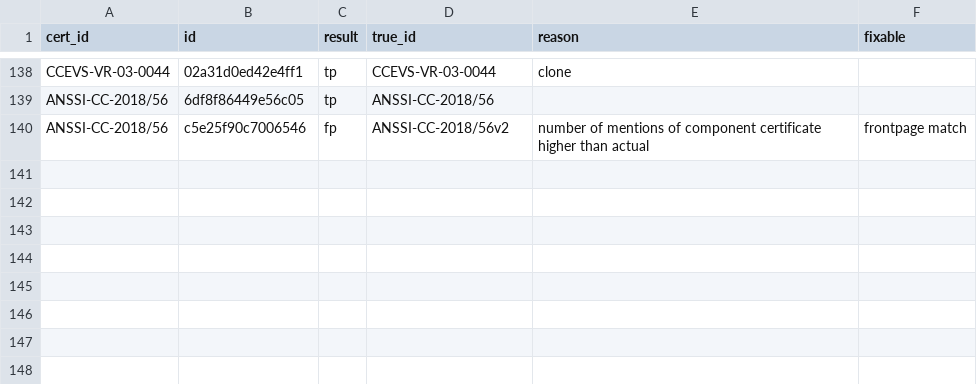
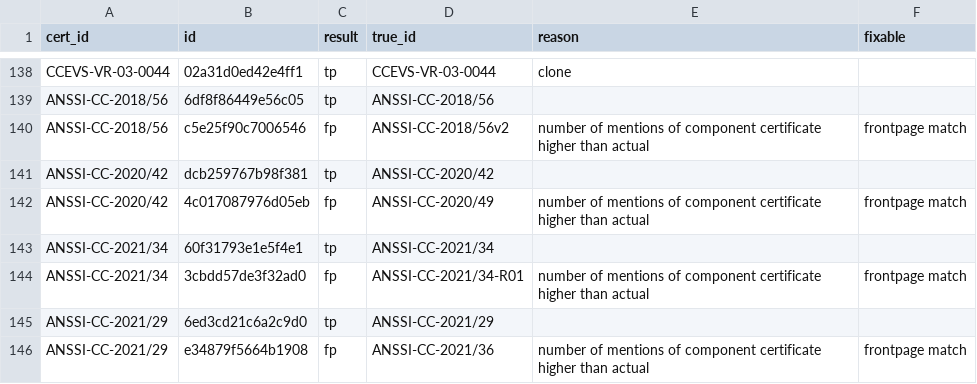
Before and after one commit to crocs-muni/sec-certs, a CSV file: data/cert_id_eval/duplicate_ids.csv, drawn as a sheet; only a part is shown, gaps mark what is left out.

Commit message:
Update the final run notebooks and cert_id eval data.

```diff
--- a/data/cert_id_eval/duplicate_ids.csv
+++ b/data/cert_id_eval/duplicate_ids.csv
@@ -140 +140,7 @@ ANSSI-CC-2018/56,6df8f86449e56c05,tp,ANSSI-CC-2018/56,,
 ANSSI-CC-2018/56,c5e25f90c7006546,fp,ANSSI-CC-2018/56v2,number of mentions of component certificate higher than actual,frontpage match
+ANSSI-CC-2020/42,dcb259767b98f381,tp,ANSSI-CC-2020/42,,
+ANSSI-CC-2020/42,4c017087976d05eb,fp,ANSSI-CC-2020/49,number of mentions of component certificate higher than actual,frontpage match
+ANSSI-CC-2021/34,60f31793e1e5f4e1,tp,ANSSI-CC-2021/34,,
+ANSSI-CC-2021/34,3cbdd57de3f32ad0,fp,ANSSI-CC-2021/34-R01,number of mentions of component certificate higher than actual,frontpage match
+ANSSI-CC-2021/29,6ed3cd21c6a2c9d0,tp,ANSSI-CC-2021/29,,
+ANSSI-CC-2021/29,e34879f5664b1908,fp,ANSSI-CC-2021/36,number of mentions of component certificate higher than actual,frontpage match
```
Also changed, not shown: 4 other files.
